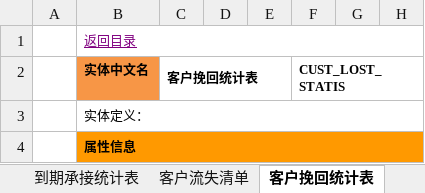
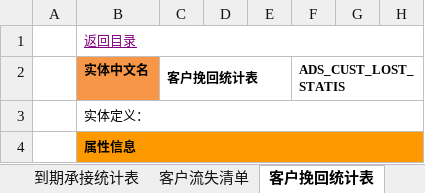
Before and after one commit to wez593657-hue/Data-AI-Workspace, an Excel workbook: data_assets/mapping/dws_to_ads/ADS应用层数据模型_CRM_ V1.0.xlsx, sheet 客户挽回统计表, drawn as a sheet; only a part is shown; values as stored, in another font and other column widths than the file's, no borders; the diff names each change by its address in the sheet, - before the commit and + after, or states it on an @@ line.

```diff
--- a/data_assets/mapping/dws_to_ads/ADS应用层数据模型_CRM_ V1.0.xlsx (sheet 客户挽回统计表)
+++ b/data_assets/mapping/dws_to_ads/ADS应用层数据模型_CRM_ V1.0.xlsx (sheet 客户挽回统计表)
-F2: CUST_LOST_STATIS
+F2: ADS_CUST_LOST_STATIS
```
Also changed, not shown: sheet 实体清单, sheet 睡眠户唤醒统计表, sheet 睡眠户明细表, sheet 潜力提升统计表, sheet 客户流失清单, sheet 潜力提升客户明细列表, 4 more sheets, data_assets/mapping/dwd_to_dws/DWS汇总层数据模型_CRM_ V1.0.xlsx, 10 other files.
